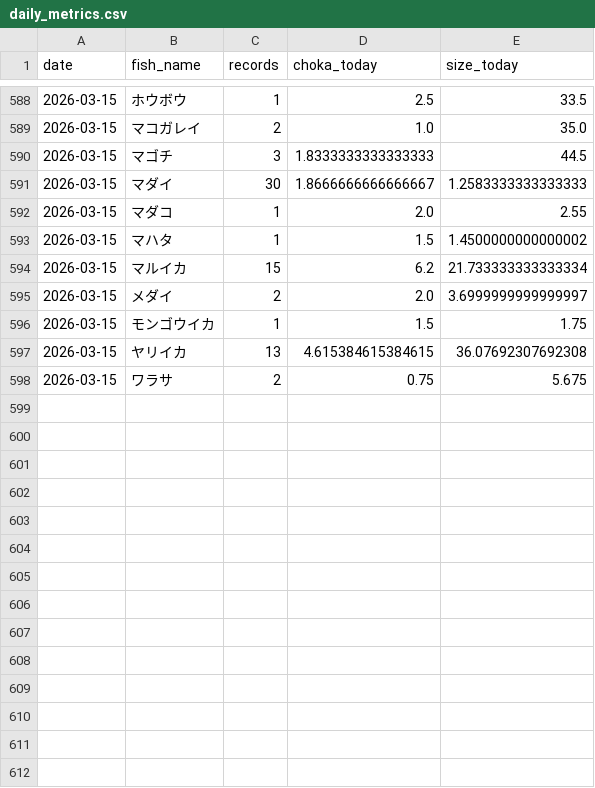
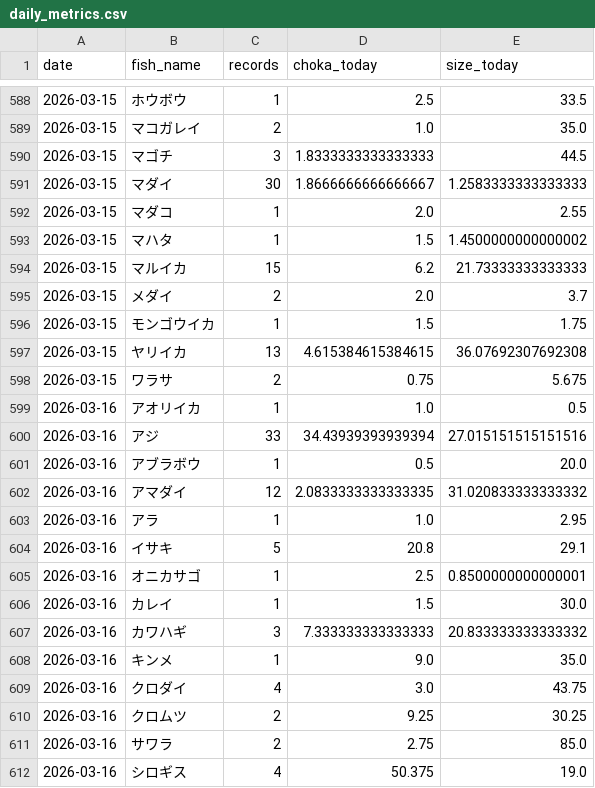
Before and after one commit to haradatakahiro/funaduri-tatiuo-auto, a CSV file: history/daily_metrics.csv, drawn as a sheet; only a part is shown, gaps mark what is left out; the diff covers the shown part only.

```diff
--- a/history/daily_metrics.csv
+++ b/history/daily_metrics.csv
@@ -593,4 +593,4 @@ date,fish_name,records,choka_today,size_today
 2026-03-15,マハタ,1,1.5,1.4500000000000002
-2026-03-15,マルイカ,15,6.2,21.733333333333334
-2026-03-15,メダイ,2,2.0,3.6999999999999997
+2026-03-15,マルイカ,15,6.2,21.73333333333333
+2026-03-15,メダイ,2,2.0,3.7
 2026-03-15,モンゴウイカ,1,1.5,1.75
@@ -598 +598,15 @@ date,fish_name,records,choka_today,size_today
 2026-03-15,ワラサ,2,0.75,5.675
+2026-03-16,アオリイカ,1,1.0,0.5
+2026-03-16,アジ,33,34.43939393939394,27.015151515151516
+2026-03-16,アブラボウ,1,0.5,20.0
+2026-03-16,アマダイ,12,2.0833333333333335,31.020833333333332
+2026-03-16,アラ,1,1.0,2.95
+2026-03-16,イサキ,5,20.8,29.1
+2026-03-16,オニカサゴ,1,2.5,0.8500000000000001
+2026-03-16,カレイ,1,1.5,30.0
+2026-03-16,カワハギ,3,7.333333333333333,20.833333333333332
+2026-03-16,キンメ,1,9.0,35.0
+2026-03-16,クロダイ,4,3.0,43.75
+2026-03-16,クロムツ,2,9.25,30.25
+2026-03-16,サワラ,2,2.75,85.0
+2026-03-16,シロギス,4,50.375,19.0
```
Also changed, not shown: 13 added rows and 3 edited cells elsewhere in this file, 1 other file.
